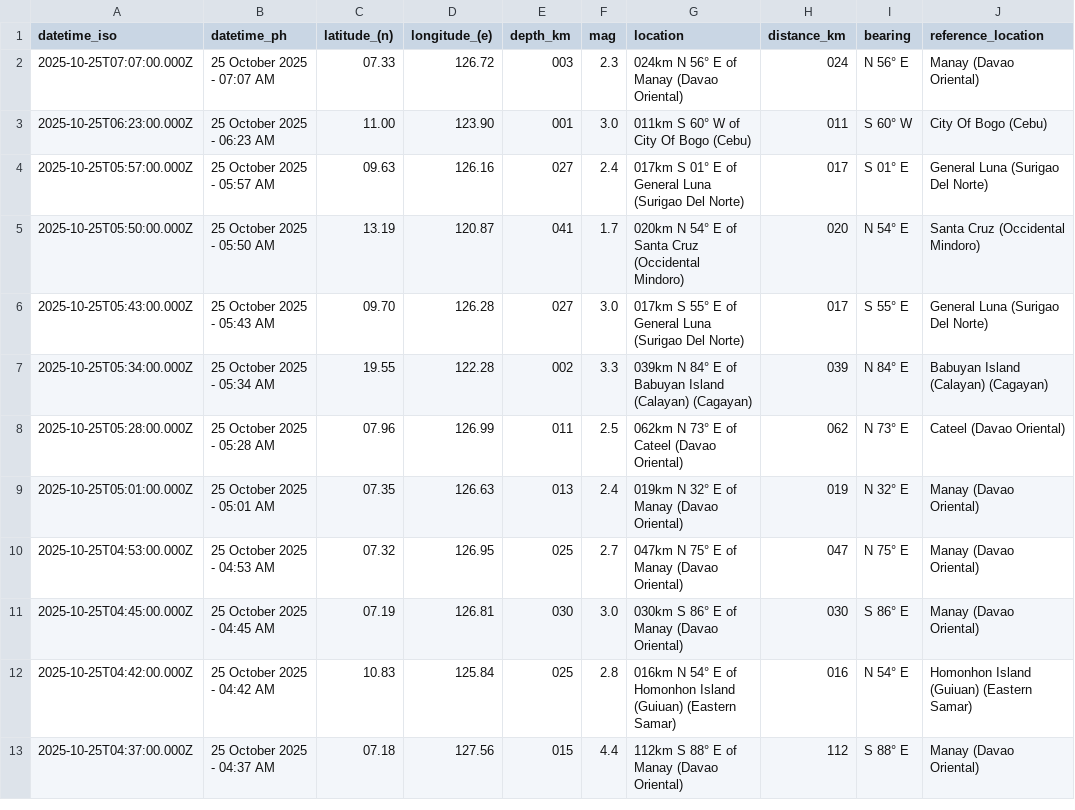
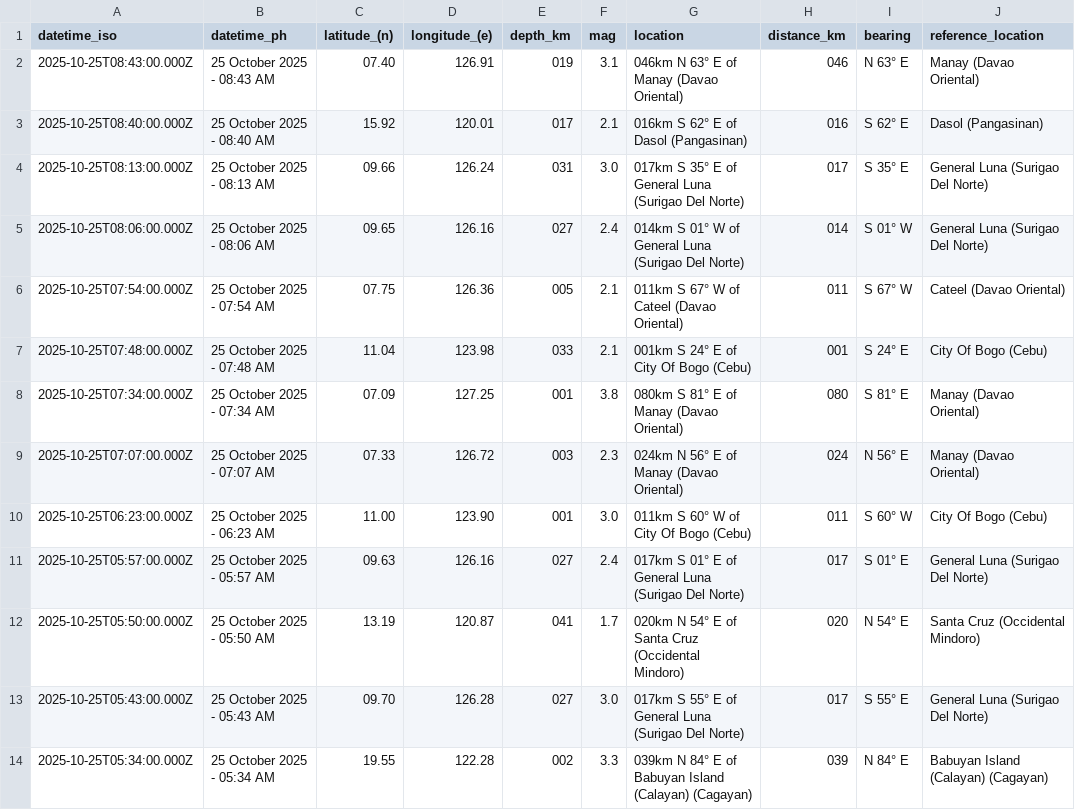
Before and after one commit to Waytii/chamthesleeptalker, a CSV file: earthquakes.csv, drawn as a sheet; only a part is shown; the shorter side is filled out with more unchanged rows.

```diff
--- a/earthquakes.csv
+++ b/earthquakes.csv
@@ -1,2 +1,9 @@
 datetime_iso,datetime_ph,latitude_(n),longitude_(e),depth_km,mag,location,distance_km,bearing,reference_location
+2025-10-25T08:43:00.000Z,25 October 2025 - 08:43 AM,07.40,126.91,019,3.1,046km N 63° E of Manay (Davao Oriental),046,N 63° E,Manay (Davao Oriental)
+2025-10-25T08:40:00.000Z,25 October 2025 - 08:40 AM,15.92,120.01,017,2.1,016km S 62° E of Dasol (Pangasinan),016,S 62° E,Dasol (Pangasinan)
+2025-10-25T08:13:00.000Z,25 October 2025 - 08:13 AM,09.66,126.24,031,3.0,017km S 35° E of General Luna (Surigao Del Norte),017,S 35° E,General Luna (Surigao Del Norte)
+2025-10-25T08:06:00.000Z,25 October 2025 - 08:06 AM,09.65,126.16,027,2.4,014km S 01° W of General Luna (Surigao Del Norte),014,S 01° W,General Luna (Surigao Del Norte)
+2025-10-25T07:54:00.000Z,25 October 2025 - 07:54 AM,07.75,126.36,005,2.1,011km S 67° W of Cateel (Davao Oriental),011,S 67° W,Cateel (Davao Oriental)
+2025-10-25T07:48:00.000Z,25 October 2025 - 07:48 AM,11.04,123.98,033,2.1,001km S 24° E of City Of Bogo (Cebu),001,S 24° E,City Of Bogo (Cebu)
+2025-10-25T07:34:00.000Z,25 October 2025 - 07:34 AM,07.09,127.25,001,3.8,080km S 81° E of Manay (Davao Oriental),080,S 81° E,Manay (Davao Oriental)
 2025-10-25T07:07:00.000Z,25 October 2025 - 07:07 AM,07.33,126.72,003,2.3,024km N 56° E of Manay (Davao Oriental),024,N 56° E,Manay (Davao Oriental)
```
Also changed, not shown: earthquake_summary_stats.csv, earthquakes_past_24_hours.csv, 5 other files.
